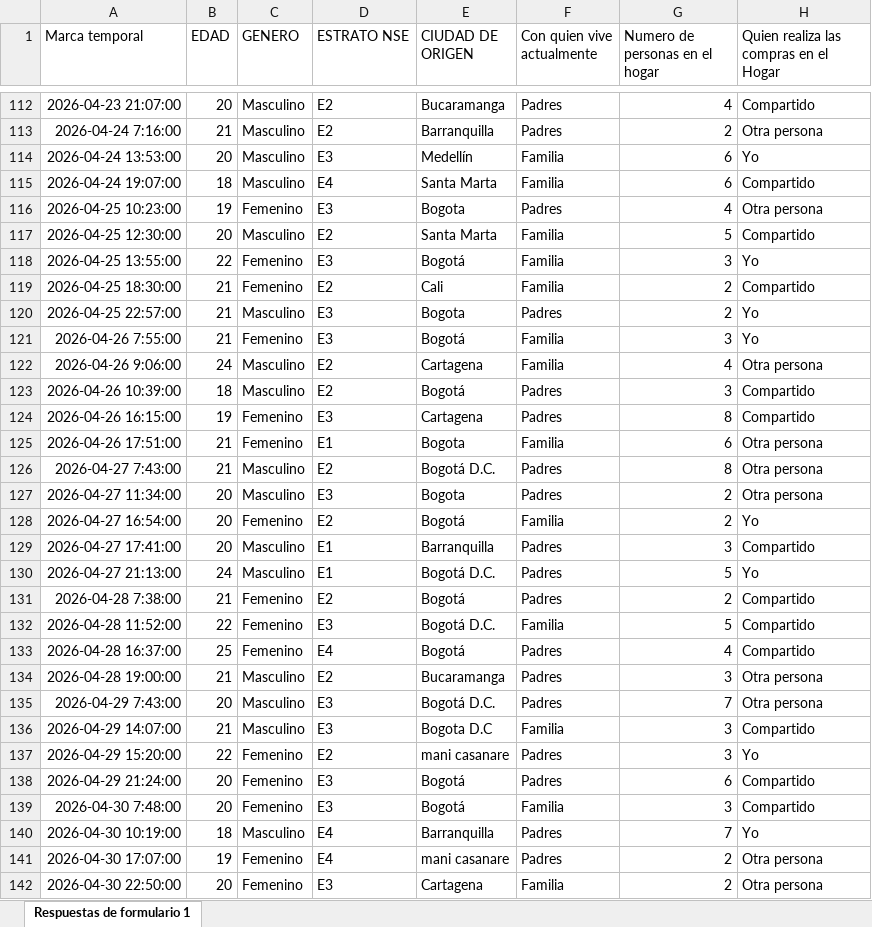
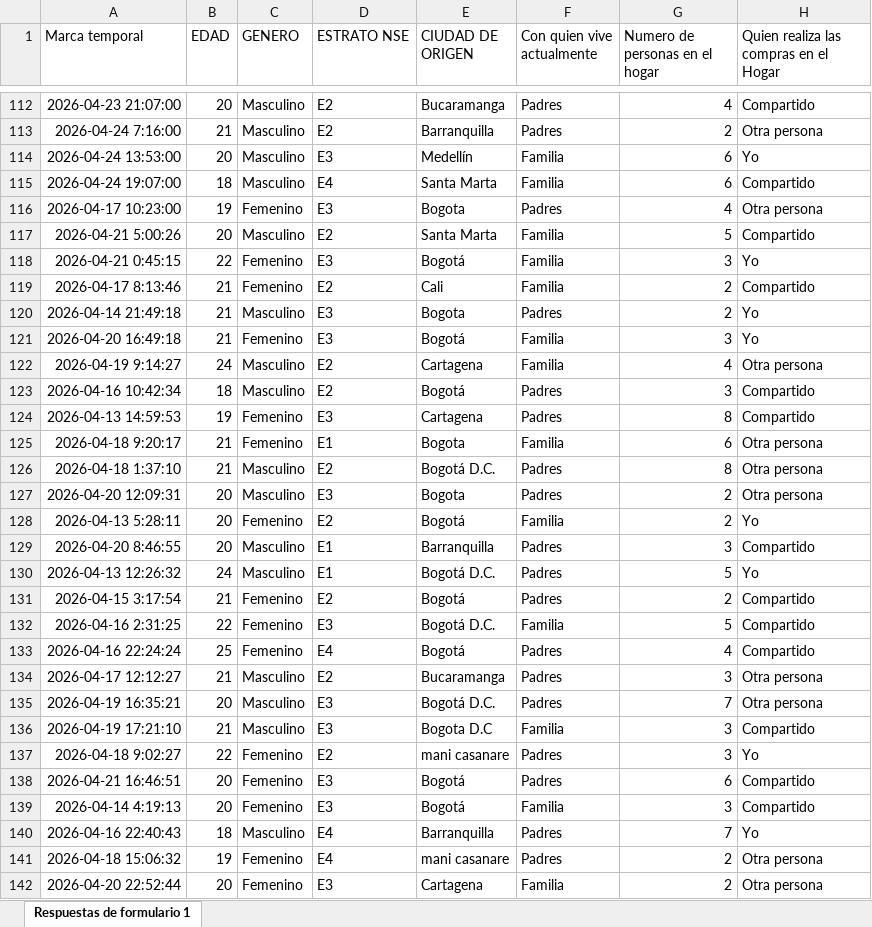
Before and after one commit to 5arSanti/data-mining-eclat, an Excel workbook: data/dataset.xlsx, sheet Respuestas de formulario 1, drawn as a sheet; only a part is shown, gaps mark what is left out; values as stored, in another font and other column widths than the file's, no borders; the diff covers the shown part only; the diff names each change by its address in the sheet, - before the commit and + after, or states it on an @@ line.

Commit message:
Update eclat_habitos_compra notebook with new Markdown structure, enhancing documentation and clarity. Added new cells for code execution and defined global parameters. Replace df_procesado.xlsx and dataset.xlsx with updated versions for improved data handling.

```diff
--- a/data/dataset.xlsx (sheet Respuestas de formulario 1)
+++ b/data/dataset.xlsx (sheet Respuestas de formulario 1)
-A116 (Marca temporal): 2026-04-25 10:23:00
+A116 (Marca temporal): 2026-04-17 10:23:00
-A117 (Marca temporal): 2026-04-25 12:30:00
+A117 (Marca temporal): 2026-04-21 5:00:26
-A118 (Marca temporal): 2026-04-25 13:55:00
+A118 (Marca temporal): 2026-04-21 0:45:15
-A119 (Marca temporal): 2026-04-25 18:30:00
+A119 (Marca temporal): 2026-04-17 8:13:46
-A120 (Marca temporal): 2026-04-25 22:57:00
+A120 (Marca temporal): 2026-04-14 21:49:18
-A121 (Marca temporal): 2026-04-26 7:55:00
+A121 (Marca temporal): 2026-04-20 16:49:18
-A122 (Marca temporal): 2026-04-26 9:06:00
+A122 (Marca temporal): 2026-04-19 9:14:27
-A123 (Marca temporal): 2026-04-26 10:39:00
+A123 (Marca temporal): 2026-04-16 10:42:34
-A124 (Marca temporal): 2026-04-26 16:15:00
+A124 (Marca temporal): 2026-04-13 14:59:53
-A125 (Marca temporal): 2026-04-26 17:51:00
+A125 (Marca temporal): 2026-04-18 9:20:17
-A126 (Marca temporal): 2026-04-27 7:43:00
+A126 (Marca temporal): 2026-04-18 1:37:10
-A127 (Marca temporal): 2026-04-27 11:34:00
+A127 (Marca temporal): 2026-04-20 12:09:31
-A128 (Marca temporal): 2026-04-27 16:54:00
+A128 (Marca temporal): 2026-04-13 5:28:11
-A129 (Marca temporal): 2026-04-27 17:41:00
+A129 (Marca temporal): 2026-04-20 8:46:55
-A130 (Marca temporal): 2026-04-27 21:13:00
+A130 (Marca temporal): 2026-04-13 12:26:32
-A131 (Marca temporal): 2026-04-28 7:38:00
+A131 (Marca temporal): 2026-04-15 3:17:54
-A132 (Marca temporal): 2026-04-28 11:52:00
+A132 (Marca temporal): 2026-04-16 2:31:25
-A133 (Marca temporal): 2026-04-28 16:37:00
+A133 (Marca temporal): 2026-04-16 22:24:24
-A134 (Marca temporal): 2026-04-28 19:00:00
+A134 (Marca temporal): 2026-04-17 12:12:27
-A135 (Marca temporal): 2026-04-29 7:43:00
+A135 (Marca temporal): 2026-04-19 16:35:21
-A136 (Marca temporal): 2026-04-29 14:07:00
+A136 (Marca temporal): 2026-04-19 17:21:10
-A137 (Marca temporal): 2026-04-29 15:20:00
+A137 (Marca temporal): 2026-04-18 9:02:27
-A138 (Marca temporal): 2026-04-29 21:24:00
+A138 (Marca temporal): 2026-04-21 16:46:51
-A139 (Marca temporal): 2026-04-30 7:48:00
+A139 (Marca temporal): 2026-04-14 4:19:13
-A140 (Marca temporal): 2026-04-30 10:19:00
+A140 (Marca temporal): 2026-04-16 22:40:43
-A141 (Marca temporal): 2026-04-30 17:07:00
+A141 (Marca temporal): 2026-04-18 15:06:32
-A142 (Marca temporal): 2026-04-30 22:50:00
+A142 (Marca temporal): 2026-04-20 22:52:44
```
Also changed, not shown: 96 edited cells elsewhere in this sheet, df_procesado.xlsx, 2 other files.
